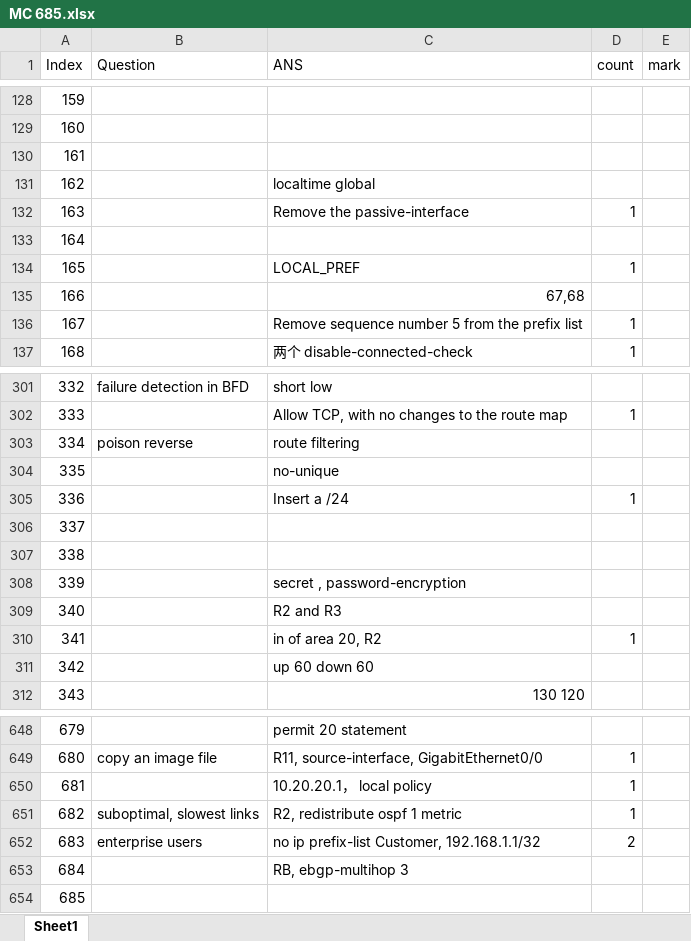
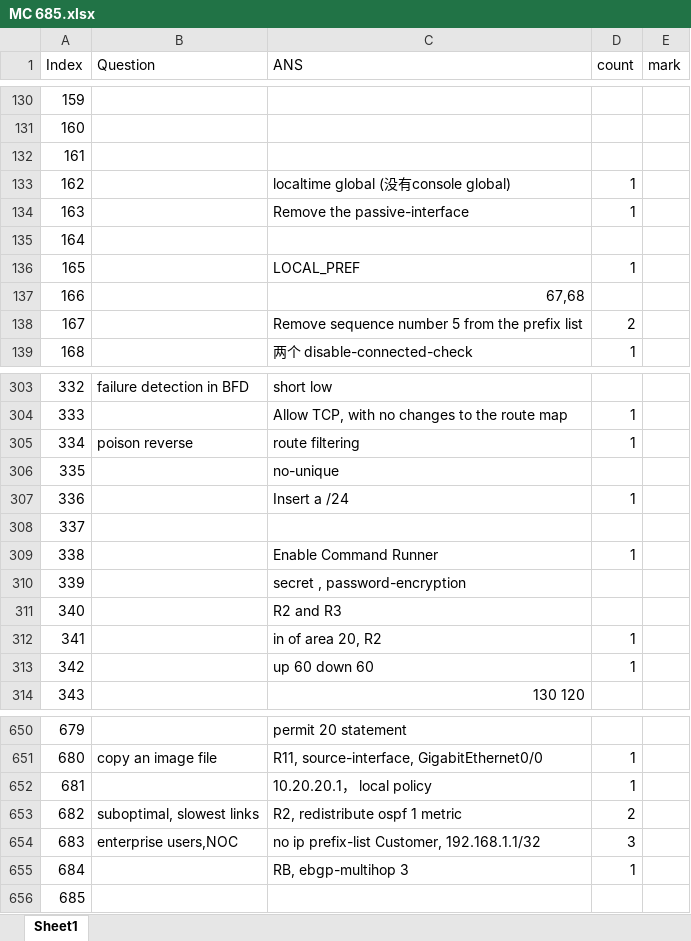
Before and after one commit to FosingC/ccnp_mc_online_test, an Excel workbook: MC 685.xlsx, sheet Sheet1, drawn as a sheet; only a part is shown, gaps mark what is left out; values as stored, in another font and other column widths than the file's, no cell formats; removed rows and columns are numbered as before the commit, all else as after; the diff covers the shown part only; the diff names each change by its address in the sheet, - before the commit and + after, or states it on an @@ line.

```diff
--- a/MC 685.xlsx (sheet Sheet1)
+++ b/MC 685.xlsx (sheet Sheet1)
-row 131: 162 |  | localtime global
+row 133: 162 |  | localtime global (没有console global) | 1
-D138 (count): 1
+D138 (count): 2
-D305 (count): (empty)
+D305 (count): 1
-C309 (ANS): (empty)
+C309 (ANS): Enable Command Runner
-D309 (count): (empty)
+D309 (count): 1
-D313 (count): (empty)
+D313 (count): 1
-D653 (count): 1
+D653 (count): 2
-B654 (Question): enterprise users
+B654 (Question): enterprise users,NOC
-D654 (count): 2
+D654 (count): 3
-D655 (count): (empty)
+D655 (count): 1
```
Also changed, not shown: 6 added rows, 4 removed rows and 57 edited cells elsewhere in this sheet, cell formats, 3 other files.
